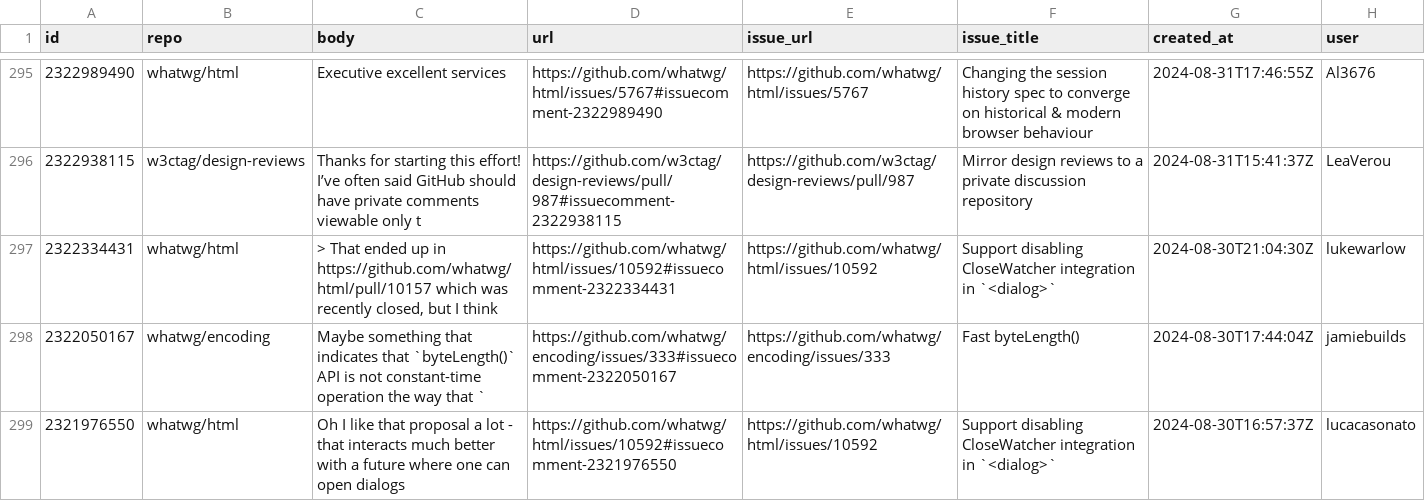
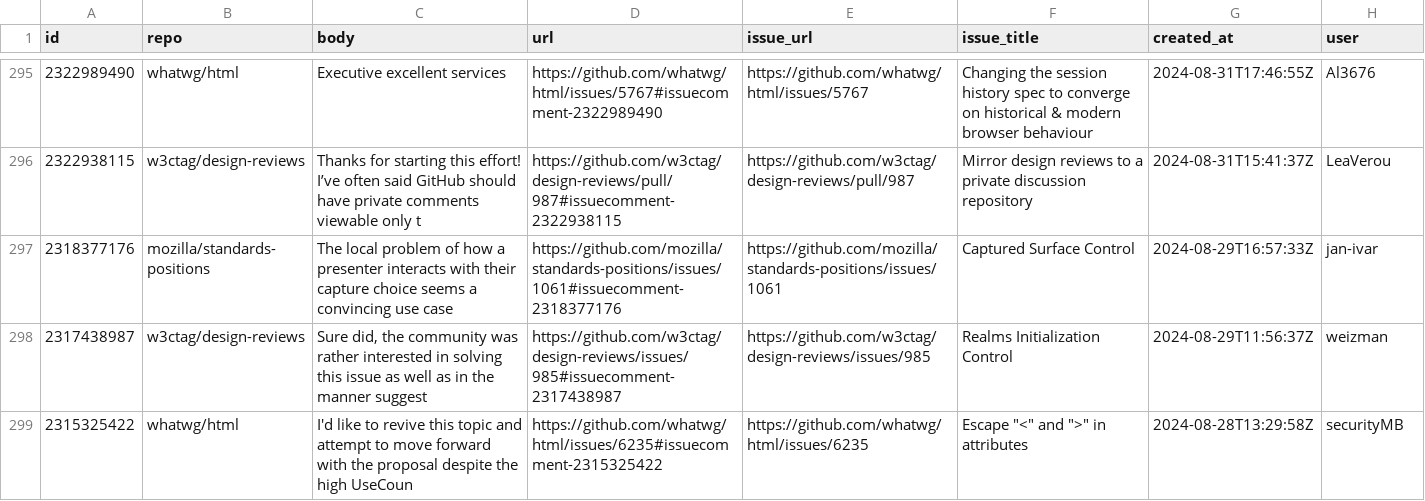
Before and after one commit to bgrins/compat-utils, a CSV file: output/all-comments.csv, drawn as a sheet; only a part is shown, gaps mark what is left out; the shorter side is filled out with more unchanged rows; the diff covers the shown part only.

```diff
--- a/output/all-comments.csv
+++ b/output/all-comments.csv
@@ -297,4 +297 @@ id,repo,body,url,issue_url,issue_title,created_at,user
 2322938115,w3ctag/design-reviews,Thanks for starting this effort! I’ve often said GitHub should have private comments viewable only t,https://github.com/w3ctag/design-reviews/pull/987#issuecomment-2322938115,https://github.com/w3ctag/design-reviews/pull/987,Mirror design reviews to a private discussion repository,2024-08-31T15:41:37Z,LeaVerou
-2322334431,whatwg/html,"> That ended up in https://github.com/whatwg/html/pull/10157 which was recently closed, but I think ",https://github.com/whatwg/html/issues/10592#issuecomment-2322334431,https://github.com/whatwg/html/issues/10592,Support disabling CloseWatcher integration in `<dialog>`,2024-08-30T21:04:30Z,lukewarlow
-2322050167,whatwg/encoding,Maybe something that indicates that `byteLength()` API is not constant-time operation the way that `,https://github.com/whatwg/encoding/issues/333#issuecomment-2322050167,https://github.com/whatwg/encoding/issues/333,Fast byteLength(),2024-08-30T17:44:04Z,jamiebuilds
-2321976550,whatwg/html,"Oh I like that proposal a lot - that interacts much better with a future where one can open dialogs ",https://github.com/whatwg/html/issues/10592#issuecomment-2321976550,https://github.com/whatwg/html/issues/10592,Support disabling CloseWatcher integration in `<dialog>`,2024-08-30T16:57:37Z,lucacasonato
```
Also changed, not shown: 3 removed rows and 1 edited cell elsewhere in this file, output/mozilla-standards-positions.csv, output/w3ctag-design-reviews.csv, 4 other files.
